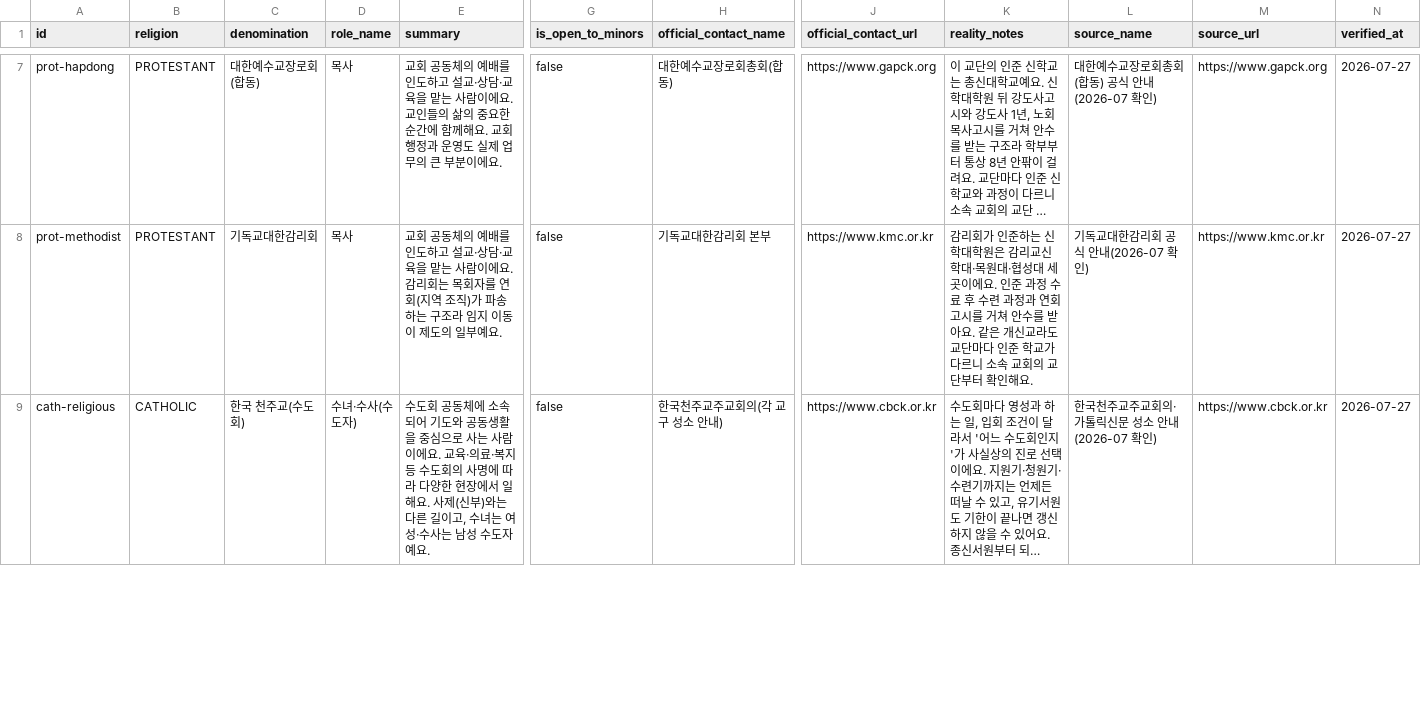
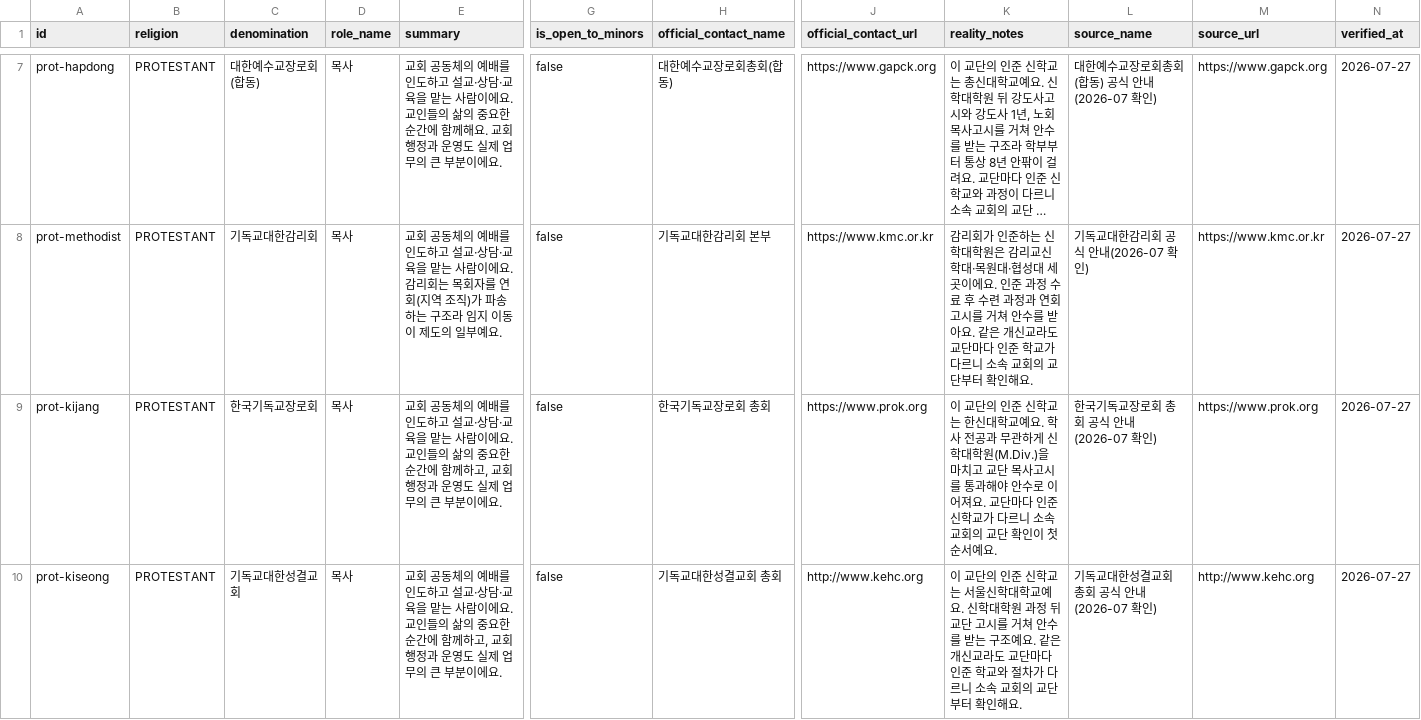
Before and after one commit to 1004gongmyung/mydream, a CSV file: data/clergy_paths.seed.csv, drawn as a sheet; only a part is shown, gaps mark what is left out; the shorter side is filled out with more unchanged rows; long unchanged cells end in …; rows hold the shown columns only; the diff covers the shown part only; the diff names each change by its address in the sheet, - before the commit and + after, or states it on an @@ line.

```diff
--- a/data/clergy_paths.seed.csv
+++ b/data/clergy_paths.seed.csv
+row 9: prot-kijang | PROTESTANT | 한국기독교장로회 | 목사 | 교회 공동체의 예배를 인도하고 설교·상담·교육을 맡는 사람이에요. 교인들의 삶의 중요한 순간에 함께하고, 교회 행정과 운영도 실제 업무의 큰 부분이에요. | false | 한국기독교장로회 총회 | https://www.prok.org | 이 교단의 인준 신학교는 한신대학교예요. 학사 전공과 무관하게 신학대학원(M.Div.)을 마치고 교단 목사고시를 통과해야 안수로 이어져요. 교단마다 인준 신학교가 다르니 소속 교회의 교단 확인이 첫 순서예요. | 한국기독교장로회 총회 공식 안내(2026-07 확인) | https://www.prok.org | 2026-07-27
+row 10: prot-kiseong | PROTESTANT | 기독교대한성결교회 | 목사 | 교회 공동체의 예배를 인도하고 설교·상담·교육을 맡는 사람이에요. 교인들의 삶의 중요한 순간에 함께하고, 교회 행정과 운영도 실제 업무의 큰 부분이에요. | false | 기독교대한성결교회 총회 | http://www.kehc.org | 이 교단의 인준 신학교는 서울신학대학교예요. 신학대학원 과정 뒤 교단 고시를 거쳐 안수를 받는 구조예요. 같은 개신교라도 교단마다 인준 학교와 절차가 다르니 소속 교회의 교단부터 확인해요. | 기독교대한성결교회 총회 공식 안내(2026-07 확인) | http://www.kehc.org | 2026-07-27
```
Also changed, not shown: 1 added row elsewhere in this file, data/clergy_stages.seed.csv, data/exploratory_steps.seed.csv, 6 other files.
